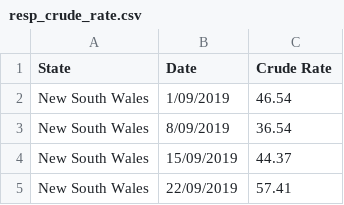
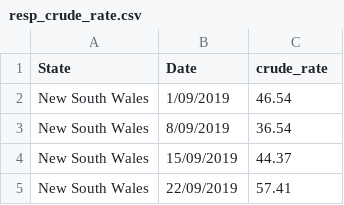
Before and after one commit to disha-shah12/FIT3179, a CSV file: resp_crude_rate.csv, drawn as a sheet; only a part is shown.

Commit message:
Update resp_crude_rate.csv

```diff
--- a/resp_crude_rate.csv
+++ b/resp_crude_rate.csv
@@ -1,2 +1,2 @@
-State,Date,Crude Rate
+State,Date,crude_rate
 New South Wales,1/09/2019,46.54
```
